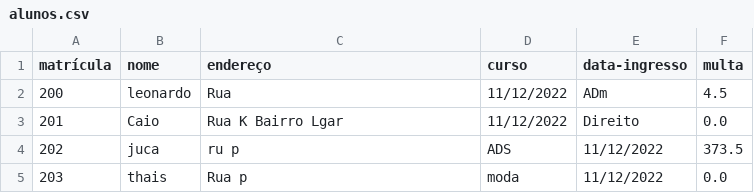
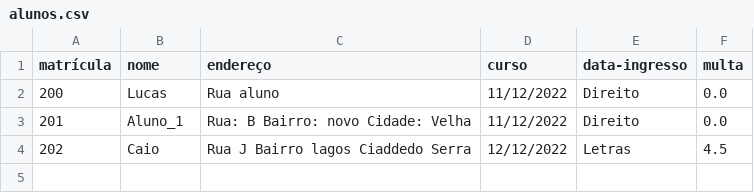
Before and after one commit to ifeslopes/TrabalhoEmJavaBiblioteca, a CSV file: codigo/src/utilitarios/Base_Dados/alunos.csv, drawn as a sheet.

```diff
--- a/codigo/src/utilitarios/Base_Dados/alunos.csv
+++ b/codigo/src/utilitarios/Base_Dados/alunos.csv
@@ -1,5 +1,4 @@
 matrícula;nome;endereço;curso;data-ingresso;multa
-200;leonardo;Rua;11/12/2022;ADm;4.5
-201;Caio;Rua K Bairro Lgar;11/12/2022;Direito;0.0
-202;juca;ru p;ADS;11/12/2022;373.5
-203;thais;Rua p;moda;11/12/2022;0.0
+200;Lucas;Rua aluno;11/12/2022;Direito;0.0
+201;Aluno_1;Rua: B Bairro: novo Cidade: Velha ;11/12/2022;Direito;0.0
+202;Caio;Rua J Bairro lagos Ciaddedo Serra;12/12/2022;Letras;4.5
```
Also changed, not shown: codigo/src/utilitarios/Base_Dados/funcionarios.csv, codigo/src/utilitarios/Base_Dados/itenDeEmprestimos.csv, 9 other files.
